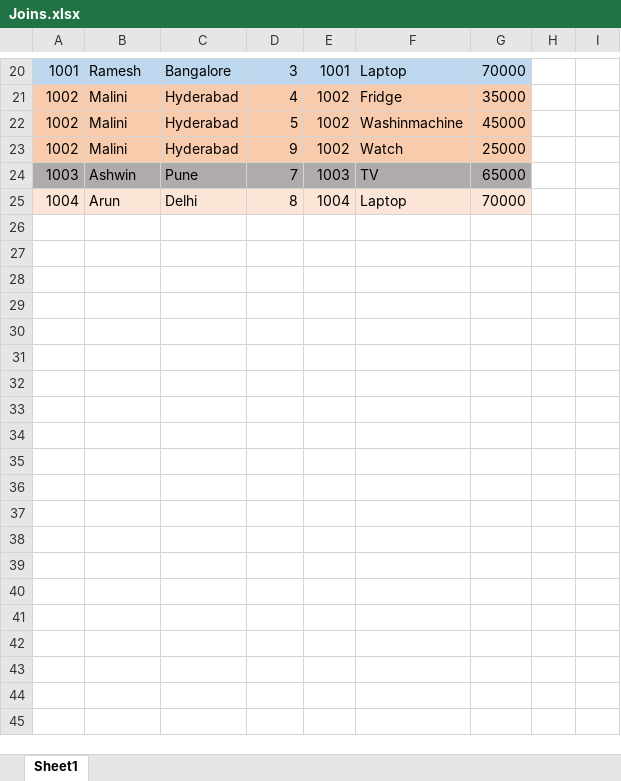
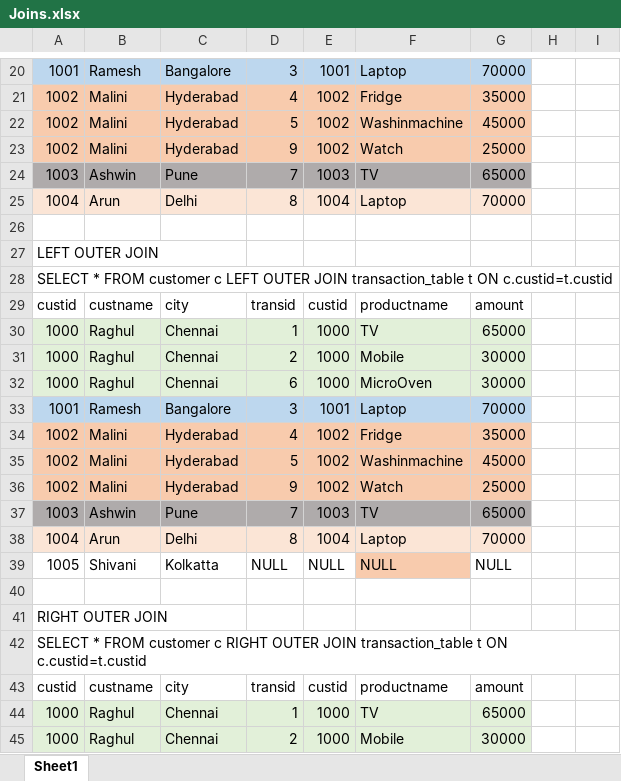
Before and after one commit to RaghulRameshTrainer/ExcelR03102022, an Excel workbook: Joins.xlsx, sheet Sheet1, drawn as a sheet; only a part is shown, gaps mark what is left out; values as stored, in another font and other column widths than the file's, no borders; the diff covers the shown part only; the diff names each change by its address in the sheet, - before the commit and + after, or states it on an @@ line.

Commit message:
Joins

```diff
--- a/Joins.xlsx (sheet Sheet1)
+++ b/Joins.xlsx (sheet Sheet1)
+row 26: (empty)
+row 27: LEFT OUTER JOIN
+row 28: SELECT * FROM customer c LEFT OUTER JOIN transaction_table t ON c.custid=t.custid
+row 29: custid | custname | city | transid | custid | productname | amount
+row 30: 1000 | Raghul | Chennai | 1 | 1000 | TV | 65000
+row 31: 1000 | Raghul | Chennai | 2 | 1000 | Mobile | 30000
+row 32: 1000 | Raghul | Chennai | 6 | 1000 | MicroOven | 30000
+row 33: 1001 | Ramesh | Bangalore | 3 | 1001 | Laptop | 70000
+row 34: 1002 | Malini | Hyderabad | 4 | 1002 | Fridge | 35000
+row 35: 1002 | Malini | Hyderabad | 5 | 1002 | Washinmachine | 45000
+row 36: 1002 | Malini | Hyderabad | 9 | 1002 | Watch | 25000
+row 37: 1003 | Ashwin | Pune | 7 | 1003 | TV | 65000
+row 38: 1004 | Arun | Delhi | 8 | 1004 | Laptop | 70000
+row 39: 1005 | Shivani | Kolkatta | NULL | NULL | NULL | NULL
+row 40: (empty)
+row 41: RIGHT OUTER JOIN
+row 42: SELECT * FROM customer c RIGHT OUTER JOIN transaction_table t ON c.custid=t.custid
+row 43: custid | custname | city | transid | custid | productname | amount
+row 44: 1000 | Raghul | Chennai | 1 | 1000 | TV | 65000
+row 45: 1000 | Raghul | Chennai | 2 | 1000 | Mobile | 30000
```
Also changed, not shown: 72 added rows elsewhere in this sheet.
